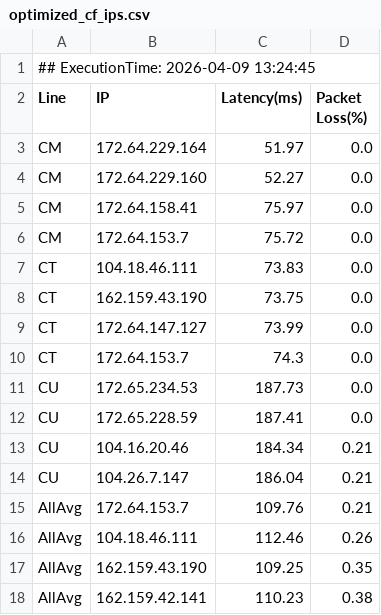
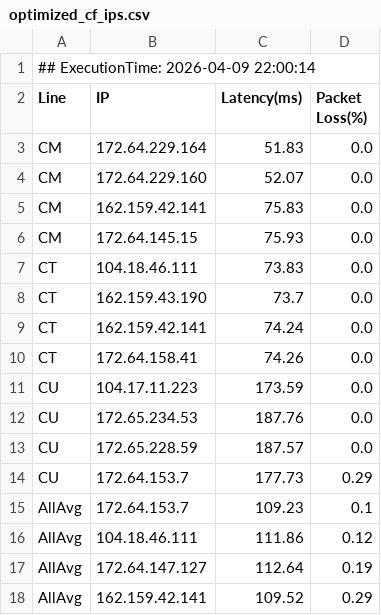
Before and after one commit to Djx-Ybelove/OptiDomain-Pages, a CSV file: optimized_cf_ips.csv, drawn as a sheet.

Commit message:
chore(data): cross-repo warp sync nodes (V6.0 Final Edition) 🔥

```diff
--- a/optimized_cf_ips.csv
+++ b/optimized_cf_ips.csv
@@ -1,18 +1,18 @@
-## ExecutionTime: 2026-04-09 13:24:45
+## ExecutionTime: 2026-04-09 22:00:14
 Line,IP,Latency(ms),Packet Loss(%)
-CM,172.64.229.164,51.97,0.0
-CM,172.64.229.160,52.27,0.0
-CM,172.64.158.41,75.97,0.0
-CM,172.64.153.7,75.72,0.0
+CM,172.64.229.164,51.83,0.0
+CM,172.64.229.160,52.07,0.0
+CM,162.159.42.141,75.83,0.0
+CM,172.64.145.15,75.93,0.0
 CT,104.18.46.111,73.83,0.0
-CT,162.159.43.190,73.75,0.0
-CT,172.64.147.127,73.99,0.0
-CT,172.64.153.7,74.3,0.0
-CU,172.65.234.53,187.73,0.0
-CU,172.65.228.59,187.41,0.0
-CU,104.16.20.46,184.34,0.21
-CU,104.26.7.147,186.04,0.21
-AllAvg,172.64.153.7,109.76,0.21
-AllAvg,104.18.46.111,112.46,0.26
-AllAvg,162.159.43.190,109.25,0.35
-AllAvg,162.159.42.141,110.23,0.38
+CT,162.159.43.190,73.7,0.0
+CT,162.159.42.141,74.24,0.0
+CT,172.64.158.41,74.26,0.0
+CU,104.17.11.223,173.59,0.0
+CU,172.65.234.53,187.76,0.0
+CU,172.65.228.59,187.57,0.0
+CU,172.64.153.7,177.73,0.29
+AllAvg,172.64.153.7,109.23,0.1
+AllAvg,104.18.46.111,111.86,0.12
+AllAvg,172.64.147.127,112.64,0.19
+AllAvg,162.159.42.141,109.52,0.29
```
